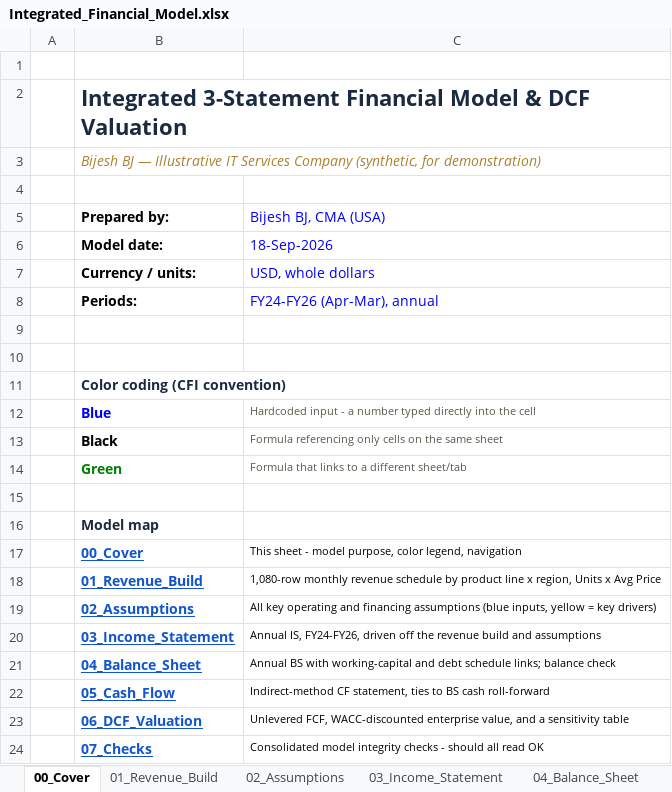
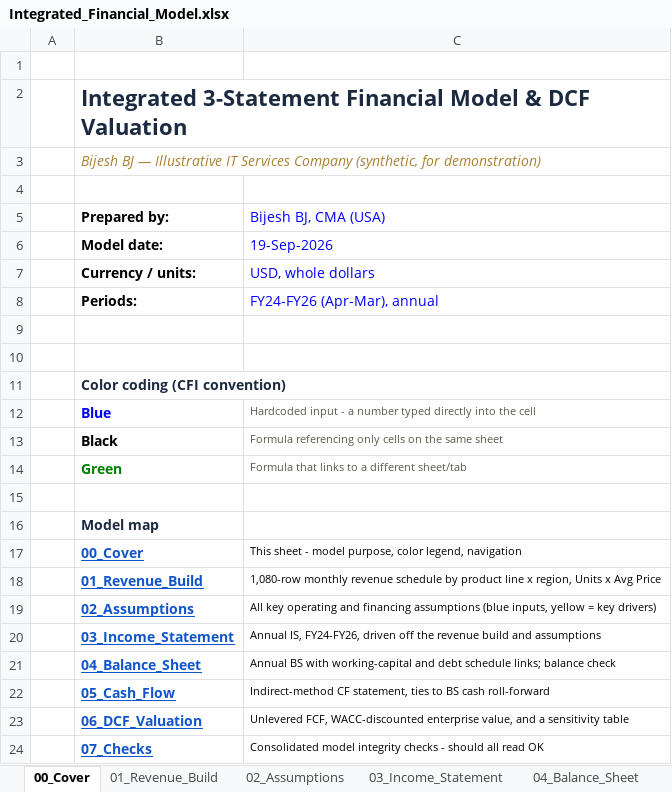
Before and after one commit to cmabijeshbj-web/cmabijeshbj-web.github.io, an Excel workbook: assets/downloads/Integrated_Financial_Model.xlsx, sheet 00_Cover, drawn as a sheet; values as stored, in another font and other column widths than the file's, no borders; the diff names each change by its address in the sheet, - before the commit and + after, or states it on an @@ line.

```diff
--- a/assets/downloads/Integrated_Financial_Model.xlsx (sheet 00_Cover)
+++ b/assets/downloads/Integrated_Financial_Model.xlsx (sheet 00_Cover)
-C6 (Bijesh BJ, CMA (USA)): 18-Sep-2026
+C6 (Bijesh BJ, CMA (USA)): 19-Sep-2026
```
Also changed, not shown: sheet 01_Revenue_Build, sheet 06_DCF_Valuation, sheet 04_Balance_Sheet, sheet 05_Cash_Flow, sheet 03_Income_Statement, sheet 02_Assumptions, formulas that keep their value, assets/downloads/FPA_Variance_KPI_Analysis.xlsx, assets/downloads/UAE_Corporate_Tax_Computation.xlsx, 2 other files.
